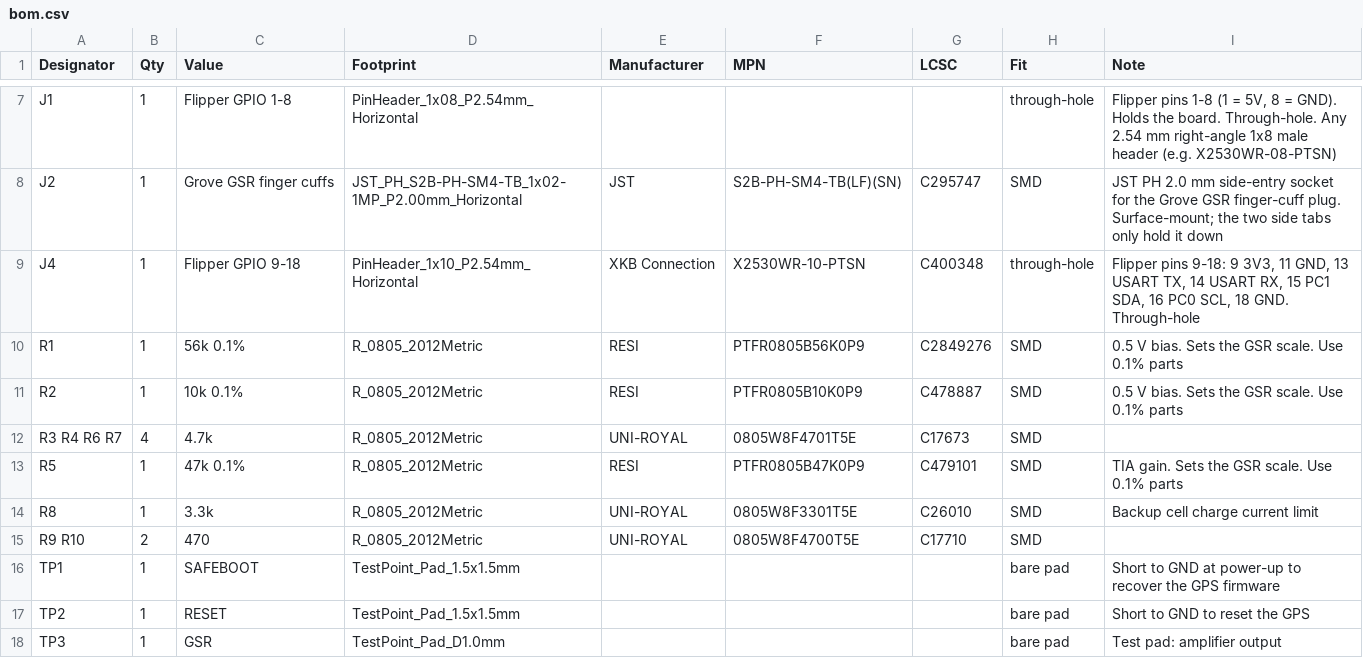
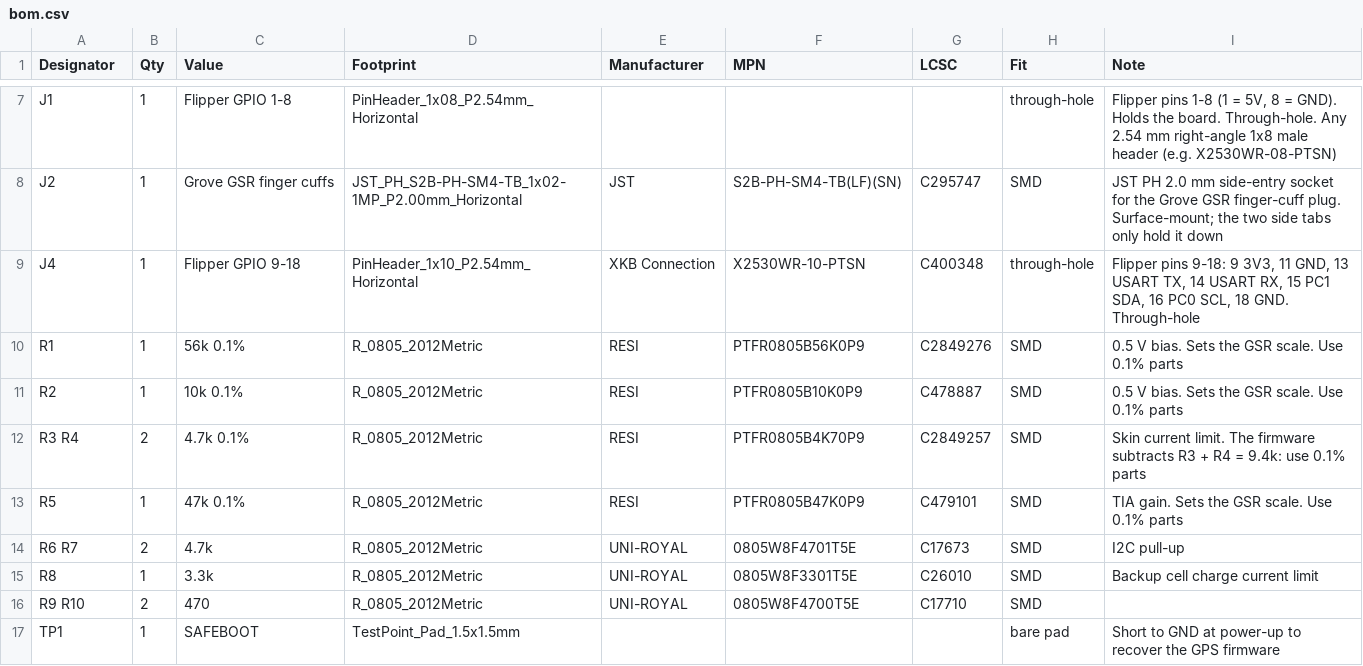
Before and after one commit to Softhook/BioMapping, a CSV file: hardware/biomap_flipper/bom.csv, drawn as a sheet; only a part is shown, gaps mark what is left out; the shorter side is filled out with more unchanged rows.

```diff
--- a/hardware/biomap_flipper/bom.csv
+++ b/hardware/biomap_flipper/bom.csv
@@ -11,4 +11,5 @@ Designator,Qty,Value,Footprint,Manufacturer,MPN,LCSC,Fit,Note
 "R2",1,"10k 0.1%",R_0805_2012Metric,"RESI","PTFR0805B10K0P9",C478887,SMD,"0.5 V bias. Sets the GSR scale. Use 0.1% parts"
-"R3 R4 R6 R7",4,"4.7k",R_0805_2012Metric,"UNI-ROYAL","0805W8F4701T5E",C17673,SMD,""
+"R3 R4",2,"4.7k 0.1%",R_0805_2012Metric,"RESI","PTFR0805B4K70P9",C2849257,SMD,"Skin current limit. The firmware subtracts R3 + R4 = 9.4k: use 0.1% parts"
 "R5",1,"47k 0.1%",R_0805_2012Metric,"RESI","PTFR0805B47K0P9",C479101,SMD,"TIA gain. Sets the GSR scale. Use 0.1% parts"
+"R6 R7",2,"4.7k",R_0805_2012Metric,"UNI-ROYAL","0805W8F4701T5E",C17673,SMD,"I2C pull-up"
 "R8",1,"3.3k",R_0805_2012Metric,"UNI-ROYAL","0805W8F3301T5E",C26010,SMD,"Backup cell charge current limit"
```
Also changed, not shown: hardware/biomap_cardputer/bom.csv, 18 other files.
